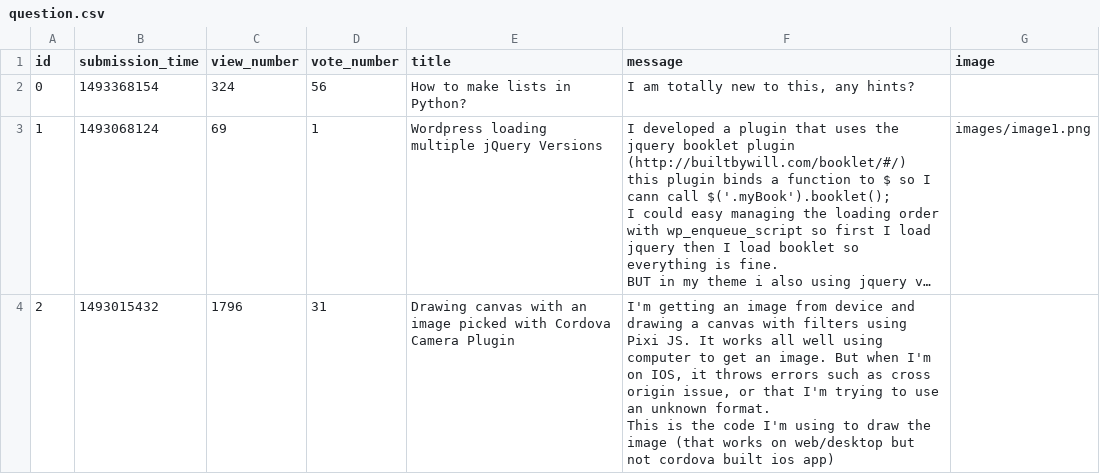
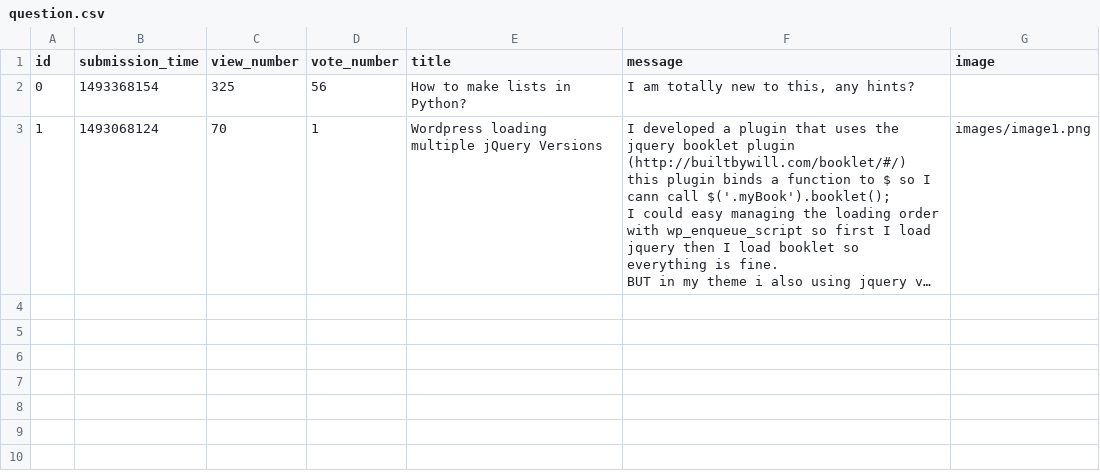
Before and after one commit to Taras2907/ask-mate-python, a CSV file: sample_data/question.csv, drawn as a sheet; long unchanged cells end in …; ↵ is a line break in a cell; the diff names each change by its address in the sheet, - before the commit and + after, or states it on an @@ line.

Commit message:
Added delete question button and function

```diff
--- a/sample_data/question.csv
+++ b/sample_data/question.csv
-C2 (view_number): 324
+C2 (view_number): 325
-C3 (view_number): 69
+C3 (view_number): 70
-row 4: 2 | 1493015432 | 1796 | 31 | Drawing canvas with an image picked with Cordova Camera Plugin | I'm getting an image from device and drawing a canvas with filters using Pixi JS. It works all well using computer to get an image. But when I'm on IOS, it throws errors such as cross origin issue, or that I'm trying to use an unknown format. ↵ This is the code I'm using to draw the image (that works on web/desktop but not cordova built ios app)
```
Also changed, not shown: 5 other files.
